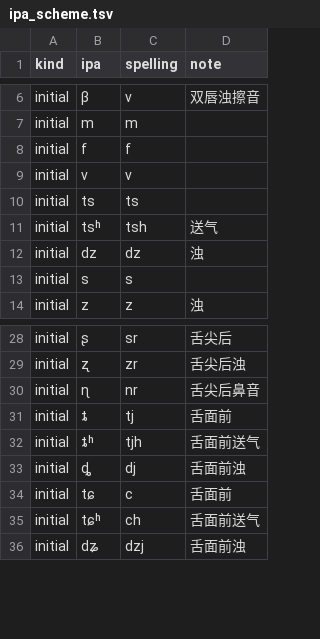
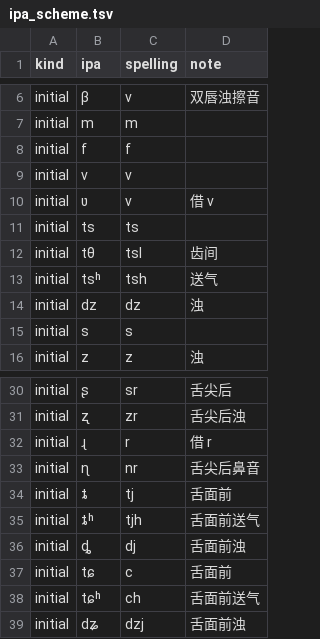
Before and after one commit to Doohaey/GonnyuGeneralIME, a TSV file: resources/transcription/ipa_scheme.tsv, drawn as a sheet; only a part is shown, gaps mark what is left out.

Commit message:
docs(scheme2): add ʋ, ɻ, tθ and lateral pre-ɿ variants
- map ʋ to v and ɻ to r
- map tθ to tsl
- record tɬ/tɬʰ/ɬ for ts/tsʰ/s before ɿ

```diff
--- a/resources/transcription/ipa_scheme.tsv
+++ b/resources/transcription/ipa_scheme.tsv
@@ -9,3 +9,5 @@ initial	f	f
 initial	v	v	
+initial	ʋ	v	借 v
 initial	ts	ts	
+initial	tθ	tsl	齿间
 initial	tsʰ	tsh	送气
@@ -29,2 +31,3 @@ initial	ʂ	sr	舌尖后
 initial	ʐ	zr	舌尖后浊
+initial	ɻ	r	借 r
 initial	ɳ	nr	舌尖后鼻音
```
Also changed, not shown: 2 other files.
